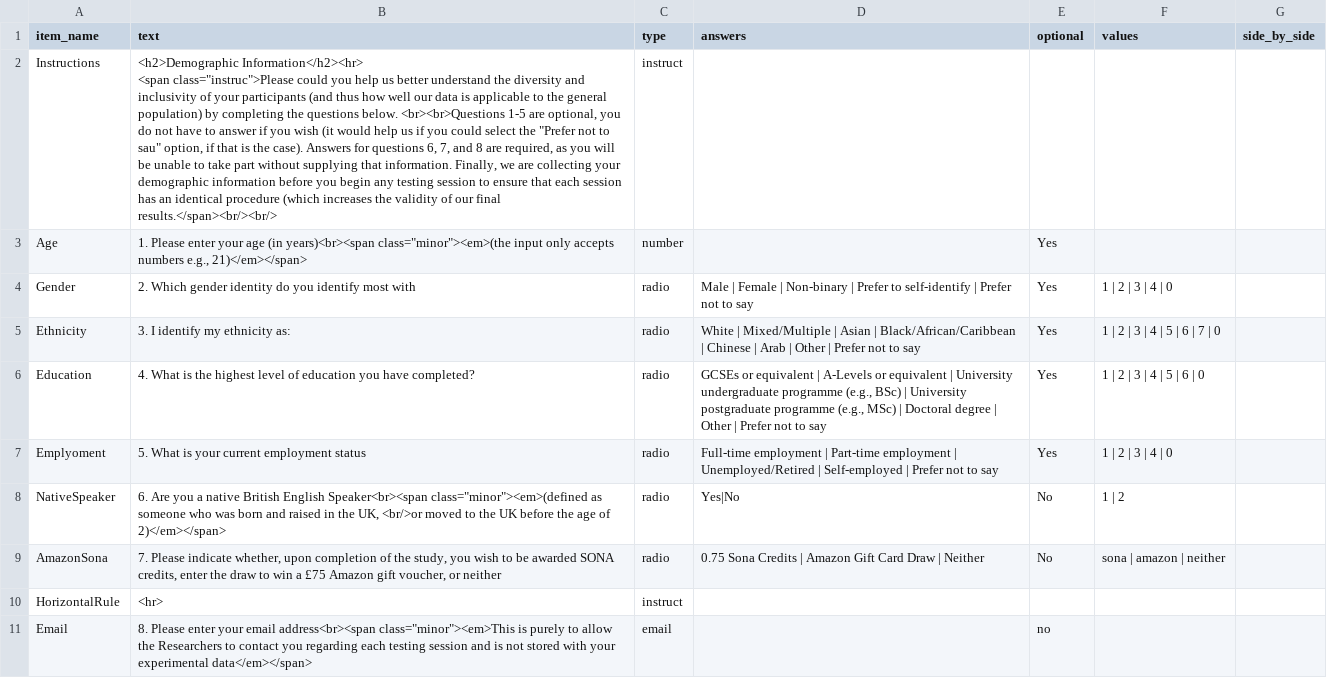
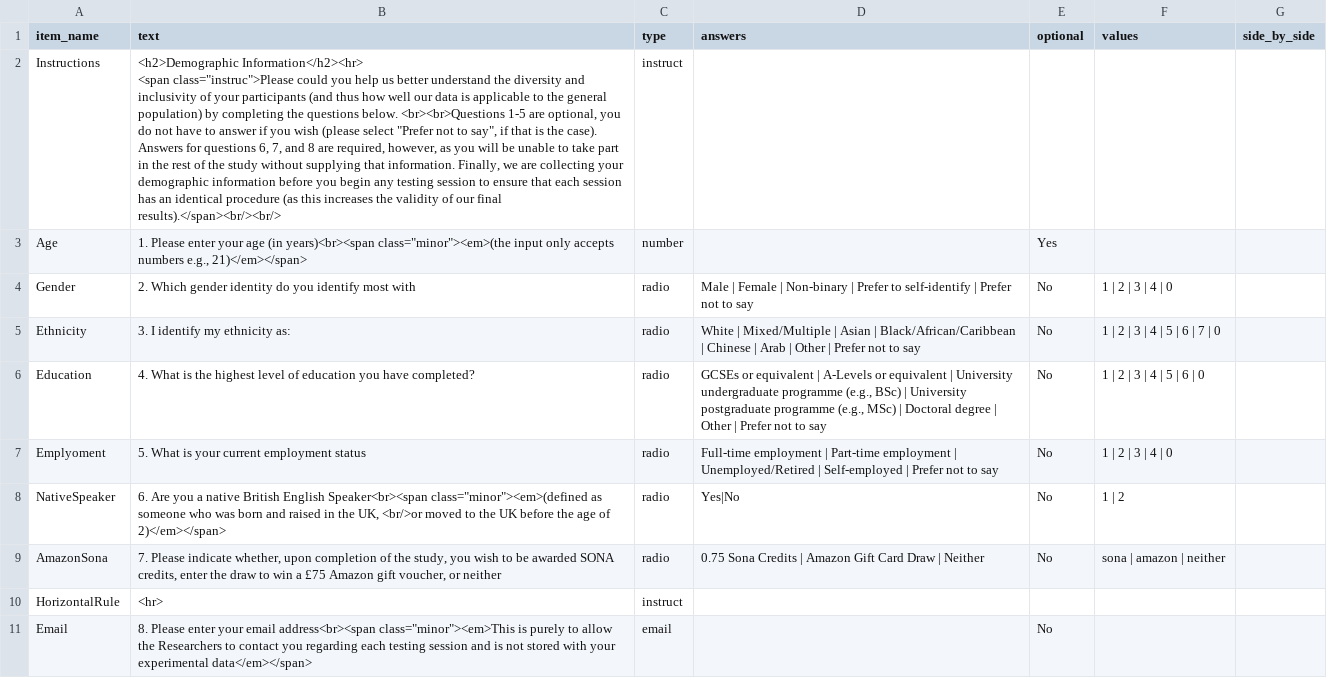
Before and after one commit to tdepsych/collector-experiments, a CSV file: User/Surveys/ppt-demographics.csv, drawn as a sheet; the diff names each change by its address in the sheet, - before the commit and + after, or states it on an @@ line.

```diff
--- a/User/Surveys/ppt-demographics.csv
+++ b/User/Surveys/ppt-demographics.csv
-B2 (text): …you wish (it would help us if you could select the "Prefer not to sau" option, if that is the case). Answers for questions 6, 7, and 8 are required, as you will be unable to take part without supplying that information. Finally, we are collecting your demographic information before you begin any testing session to ensure that each session has an identical procedure (which increases the validity of our final results.</span><br/><br/>
+B2 (text): …you wish (please select "Prefer not to say", if that is the case). Answers for questions 6, 7, and 8 are required, however, as you will be unable to take part in the rest of the study without supplying that information. Finally, we are collecting your demographic information before you begin any testing session to ensure that each session has an identical procedure (as this increases the validity of our final results).</span><br/><br/>
-E4:E7 (optional): Yes
+E4:E7 (optional): No
-E11 (optional): no
+E11 (optional): No
```
Also changed, not shown: User/Projects/msc_dissertation/pre_screen.csv, User/Projects/msc_dissertation/text_taboo.csv, 9 other files.
